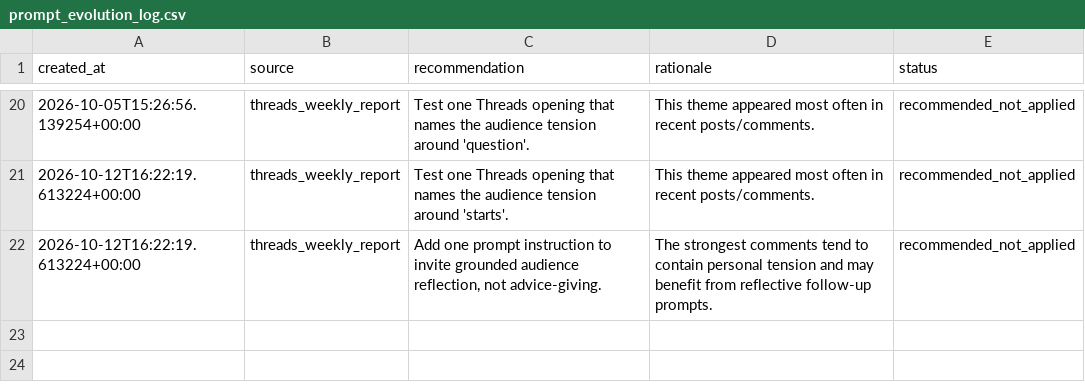
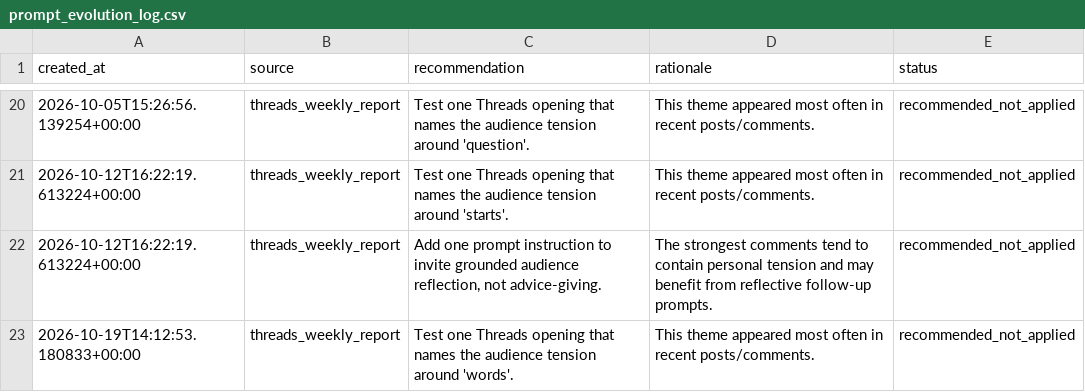
Before and after one commit to ValerieQA/clarity-lab-pipeline, a CSV file: data/prompt_evolution_log.csv, drawn as a sheet; only a part is shown, gaps mark what is left out; the diff names each change by its address in the sheet, - before the commit and + after, or states it on an @@ line.

Commit message:
📊 Weekly Threads report: 2026-10-19

```diff
--- a/data/prompt_evolution_log.csv
+++ b/data/prompt_evolution_log.csv
+row 23: 2026-10-19T14:12:53.180833+00:00 | threads_weekly_report | Test one Threads opening that names the audience tension around 'words'. | This theme appeared most often in recent posts/comments. | recommended_not_applied
```
Also changed, not shown: 1 other file.
